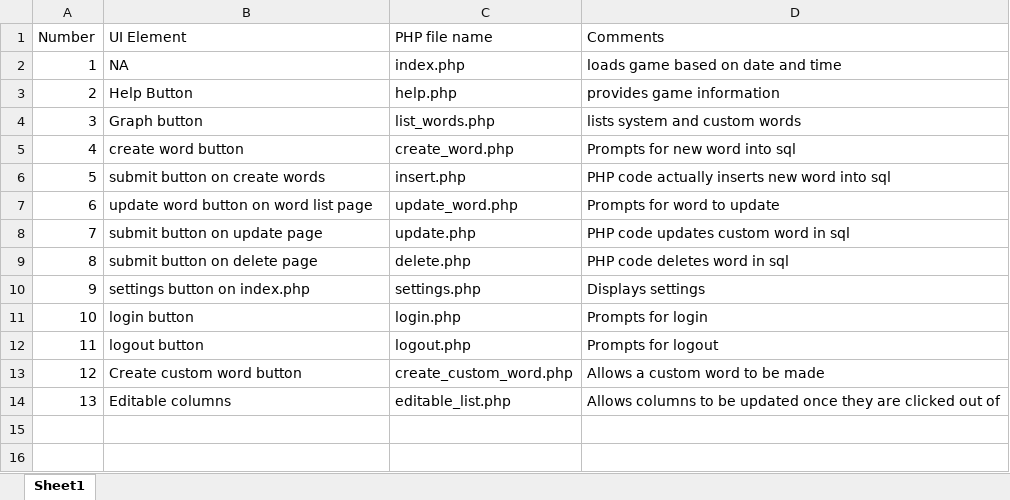
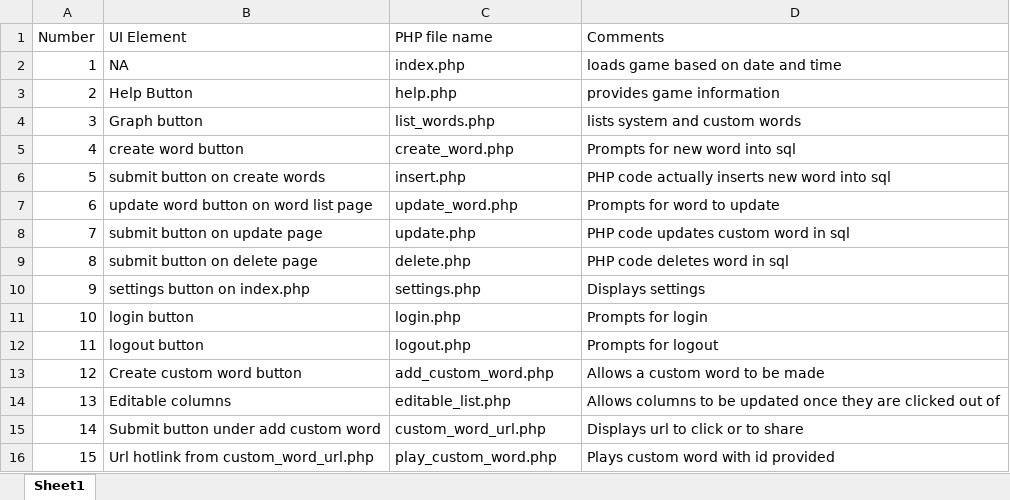
Before and after one commit to sjasthi/animals, an Excel workbook: siteMap.xlsx, sheet Sheet1, drawn as a sheet; values as stored, in another font and other column widths than the file's, no borders; the diff names each change by its address in the sheet, - before the commit and + after, or states it on an @@ line.

```diff
--- a/siteMap.xlsx (sheet Sheet1)
+++ b/siteMap.xlsx (sheet Sheet1)
-C13 (PHP file name): create_custom_word.php
+C13 (PHP file name): add_custom_word.php
+row 15: 14 | Submit button under add custom word | custom_word_url.php | Displays url to click or to share
+row 16: 15 | Url hotlink from custom_word_url.php | play_custom_word.php | Plays custom word with id provided
```
Also changed, not shown: 17 other files.
